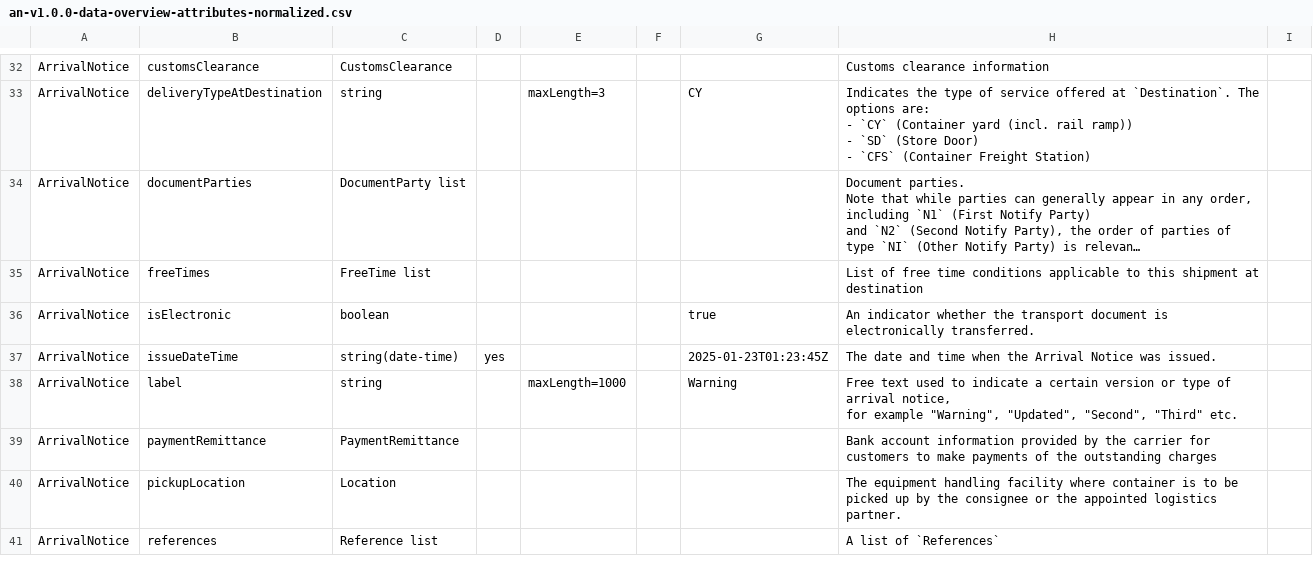
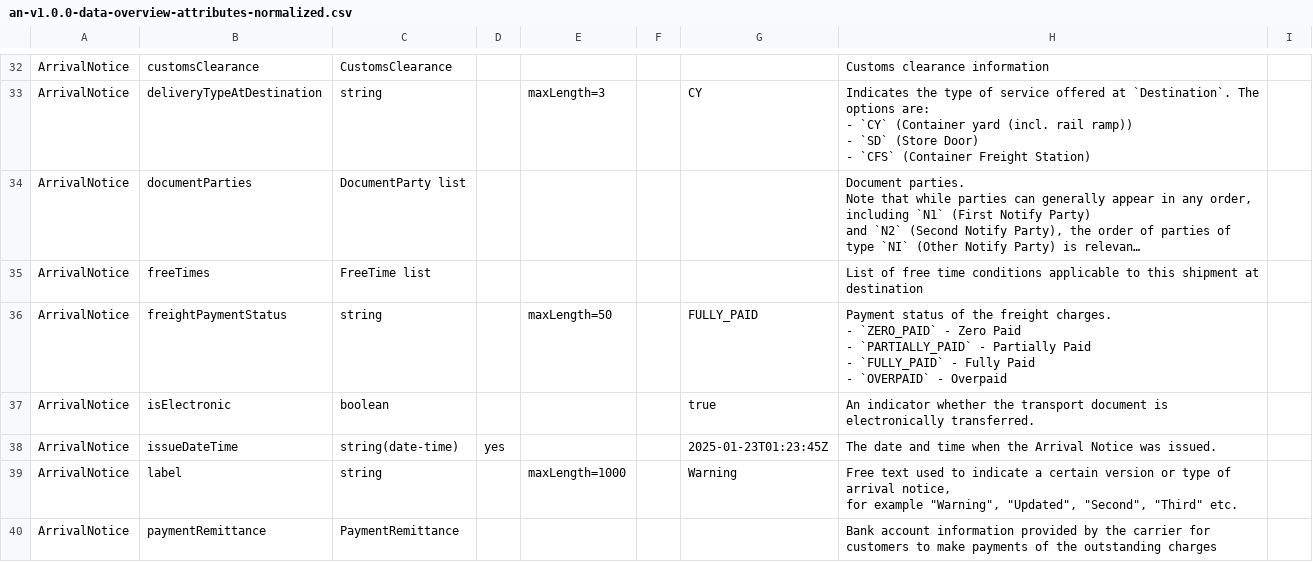
Before and after one commit to dcsaorg/Conformance-Gateway, a CSV file: specifications/generated-resources/standards/an/v100/an-v1.0.0-data-overview-attributes-normalized.csv, drawn as a sheet; only a part is shown, gaps mark what is left out; the shorter side is filled out with more unchanged rows; long unchanged cells end in …; ↵ is a line break in a cell; the diff names each change by its address in the sheet, - before the commit and + after, or states it on an @@ line.

```diff
--- a/specifications/generated-resources/standards/an/v100/an-v1.0.0-data-overview-attributes-normalized.csv
+++ b/specifications/generated-resources/standards/an/v100/an-v1.0.0-data-overview-attributes-normalized.csv
+row 36: ArrivalNotice | freightPaymentStatus | string |  | maxLength=50 |  | FULLY_PAID | Payment status of the freight charges. ↵ - `ZERO_PAID` - Zero Paid ↵ - `PARTIALLY_PAID` - Partially Paid ↵ - `FULLY_PAID` - Fully Paid ↵ - `OVERPAID` - Overpaid
```
Also changed, not shown: specifications/generated-resources/standards/an/v100/an-v1.0.0-data-overview-attributes-hierarchical.csv, 4 other files.
